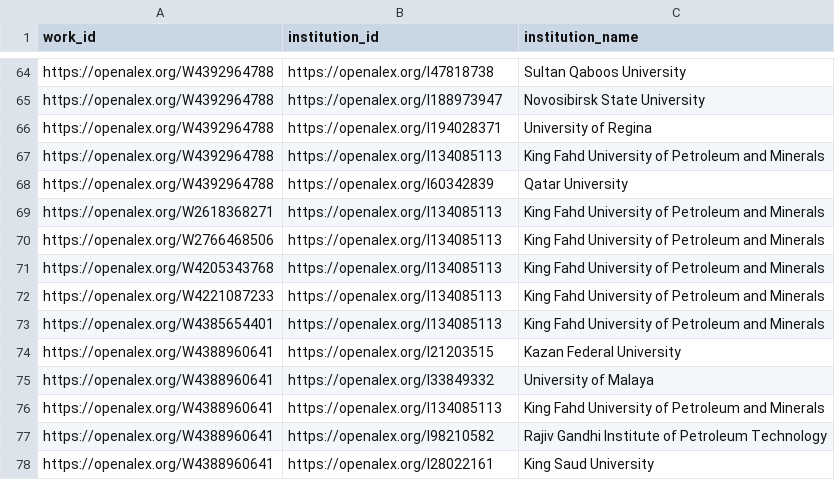
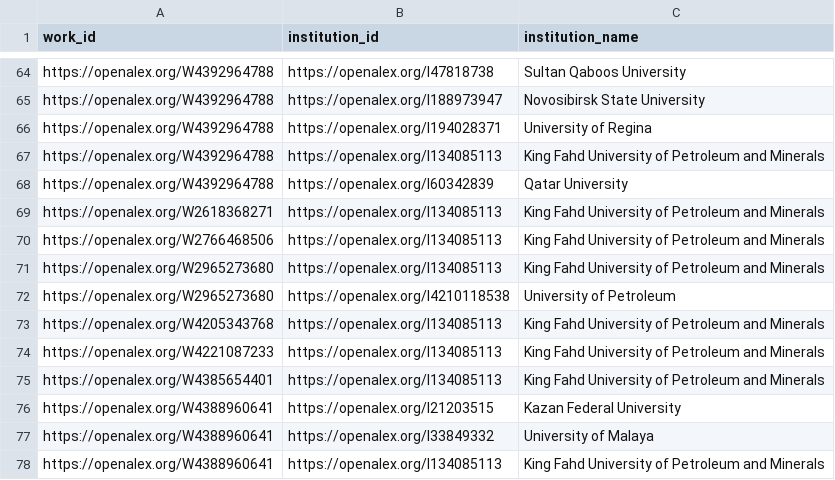
Before and after one commit to digitalgeosciences/idb, a CSV file: data/work_institutions.csv, drawn as a sheet; only a part is shown, gaps mark what is left out; the shorter side is filled out with more unchanged rows.

```diff
--- a/data/work_institutions.csv
+++ b/data/work_institutions.csv
@@ -70,2 +70,4 @@ https://openalex.org/W2618368271,https://openalex.org/I134085113,King Fahd Unive
 https://openalex.org/W2766468506,https://openalex.org/I134085113,King Fahd University of Petroleum and Minerals
+https://openalex.org/W2965273680,https://openalex.org/I134085113,King Fahd University of Petroleum and Minerals
+https://openalex.org/W2965273680,https://openalex.org/I4210118538,University of Petroleum
 https://openalex.org/W4205343768,https://openalex.org/I134085113,King Fahd University of Petroleum and Minerals
```
Also changed, not shown: 5 other files.
